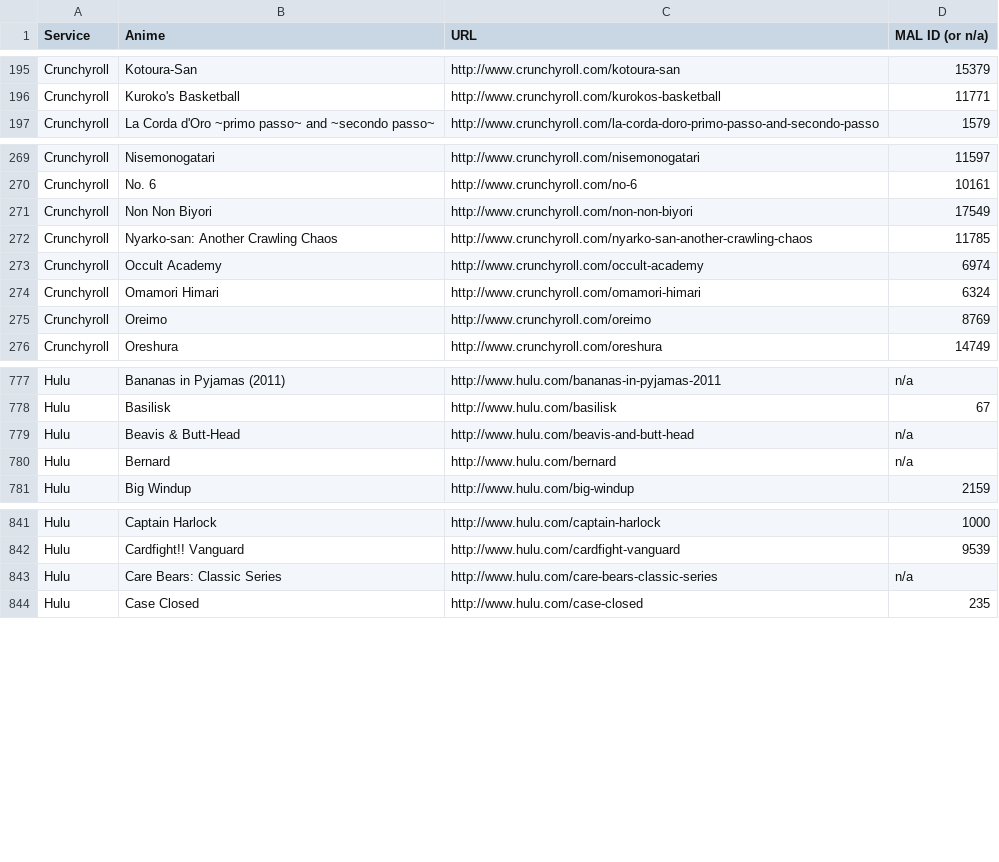
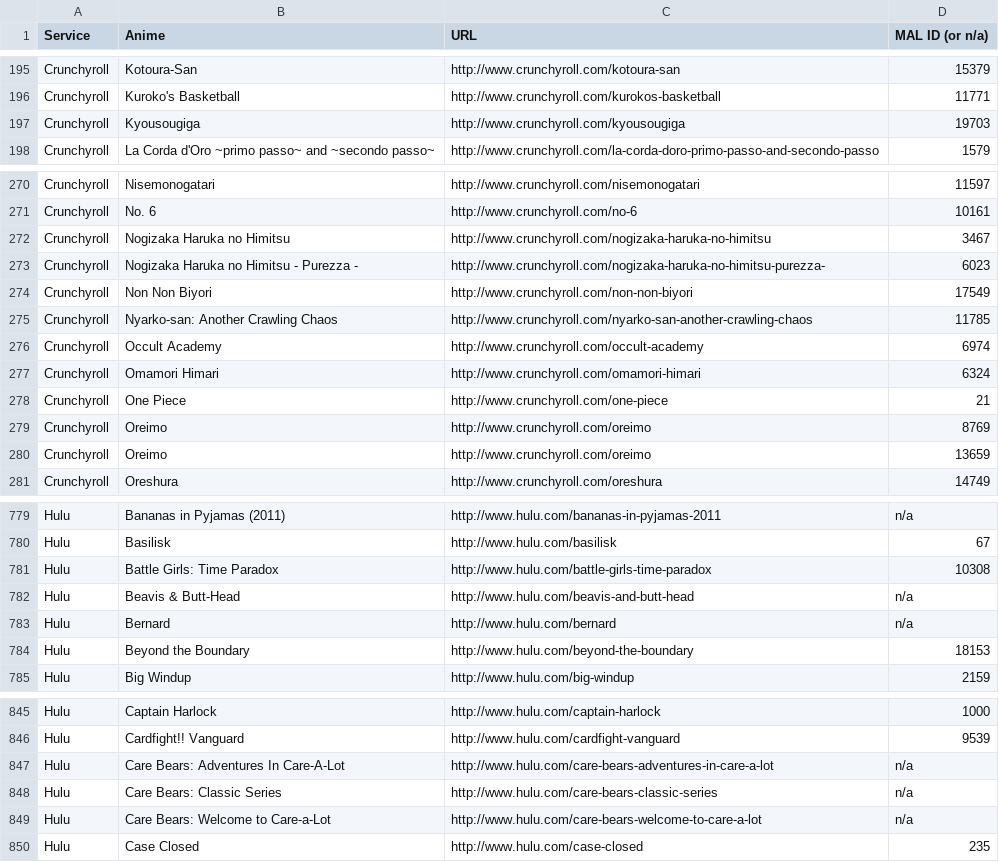
Before and after one commit to LHCGreg/animerecs, a CSV file: AnimeRecs.UpdateStreams/streaming_name_mapping.csv, drawn as a sheet; only a part is shown, gaps mark what is left out; the diff covers the shown part only; the diff names each change by its address in the sheet, - before the commit and + after, or states it on an @@ line.

Commit message:
Stream update.

```diff
--- a/AnimeRecs.UpdateStreams/streaming_name_mapping.csv
+++ b/AnimeRecs.UpdateStreams/streaming_name_mapping.csv
+row 197: Crunchyroll | Kyousougiga | http://www.crunchyroll.com/kyousougiga | 19703
+row 272: Crunchyroll | Nogizaka Haruka no Himitsu | http://www.crunchyroll.com/nogizaka-haruka-no-himitsu | 3467
+row 273: Crunchyroll | Nogizaka Haruka no Himitsu - Purezza - | http://www.crunchyroll.com/nogizaka-haruka-no-himitsu-purezza- | 6023
+row 278: Crunchyroll | One Piece | http://www.crunchyroll.com/one-piece | 21
+row 280: Crunchyroll | Oreimo | http://www.crunchyroll.com/oreimo | 13659
+row 781: Hulu | Battle Girls: Time Paradox | http://www.hulu.com/battle-girls-time-paradox | 10308
+row 784: Hulu | Beyond the Boundary | http://www.hulu.com/beyond-the-boundary | 18153
+row 847: Hulu | Care Bears: Adventures In Care-A-Lot | http://www.hulu.com/care-bears-adventures-in-care-a-lot | n/a
+row 849: Hulu | Care Bears: Welcome to Care-a-Lot | http://www.hulu.com/care-bears-welcome-to-care-a-lot | n/a
```
Also changed, not shown: 13 added rows and 7 removed rows elsewhere in this file, 1 other file.
